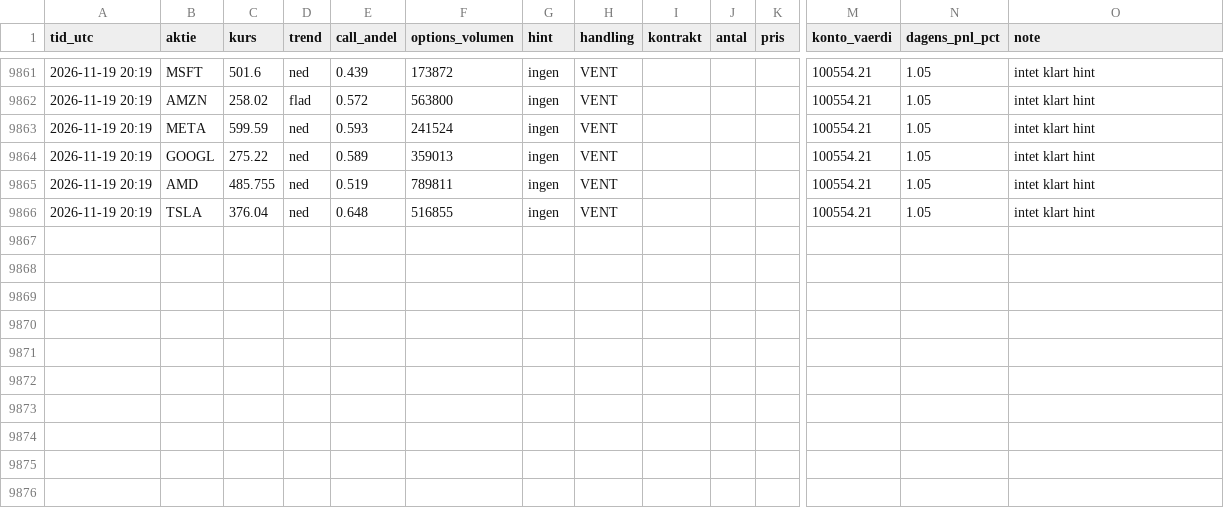
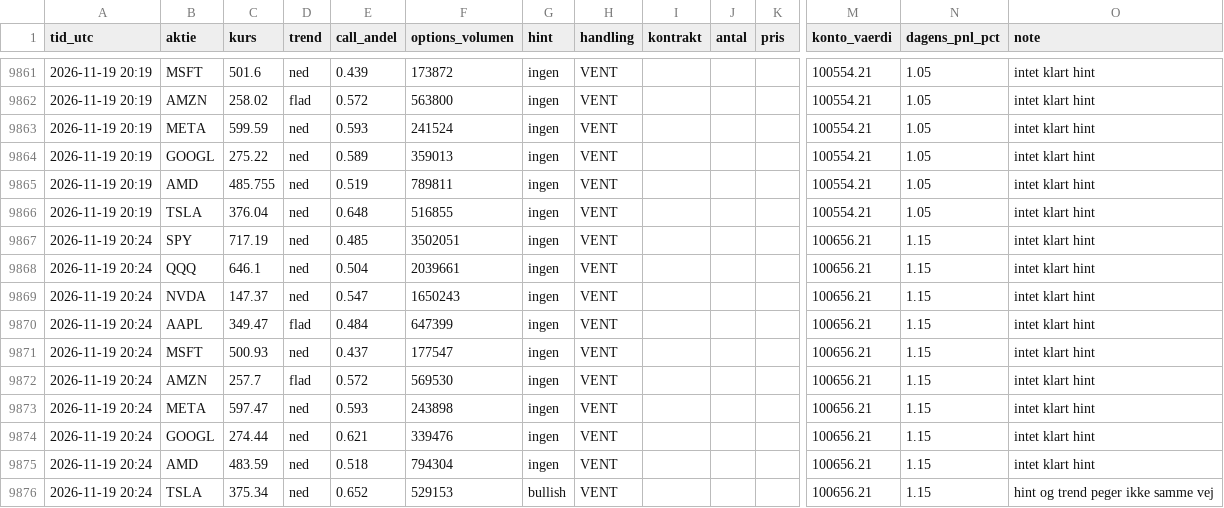
Before and after one commit to augusthavsteen757-cpu/trading-bot, a CSV file: options/trades.csv, drawn as a sheet; only a part is shown, gaps mark what is left out; rows hold the shown columns only; the diff names each change by its address in the sheet, - before the commit and + after, or states it on an @@ line.

Commit message:
Options-bot runde 2026-11-19T20:24

```diff
--- a/options/trades.csv
+++ b/options/trades.csv
+row 9867: 2026-11-19 20:24 | SPY | 717.19 | ned | 0.485 | 3502051 | ingen | VENT |  |  |  | 100656.21 | 1.15 | intet klart hint
+row 9868: 2026-11-19 20:24 | QQQ | 646.1 | ned | 0.504 | 2039661 | ingen | VENT |  |  |  | 100656.21 | 1.15 | intet klart hint
+row 9869: 2026-11-19 20:24 | NVDA | 147.37 | ned | 0.547 | 1650243 | ingen | VENT |  |  |  | 100656.21 | 1.15 | intet klart hint
+row 9870: 2026-11-19 20:24 | AAPL | 349.47 | flad | 0.484 | 647399 | ingen | VENT |  |  |  | 100656.21 | 1.15 | intet klart hint
+row 9871: 2026-11-19 20:24 | MSFT | 500.93 | ned | 0.437 | 177547 | ingen | VENT |  |  |  | 100656.21 | 1.15 | intet klart hint
+row 9872: 2026-11-19 20:24 | AMZN | 257.7 | flad | 0.572 | 569530 | ingen | VENT |  |  |  | 100656.21 | 1.15 | intet klart hint
+row 9873: 2026-11-19 20:24 | META | 597.47 | ned | 0.593 | 243898 | ingen | VENT |  |  |  | 100656.21 | 1.15 | intet klart hint
+row 9874: 2026-11-19 20:24 | GOOGL | 274.44 | ned | 0.621 | 339476 | ingen | VENT |  |  |  | 100656.21 | 1.15 | intet klart hint
+row 9875: 2026-11-19 20:24 | AMD | 483.59 | ned | 0.518 | 794304 | ingen | VENT |  |  |  | 100656.21 | 1.15 | intet klart hint
+row 9876: 2026-11-19 20:24 | TSLA | 375.34 | ned | 0.652 | 529153 | bullish | VENT |  |  |  | 100656.21 | 1.15 | hint og trend peger ikke samme vej
```
